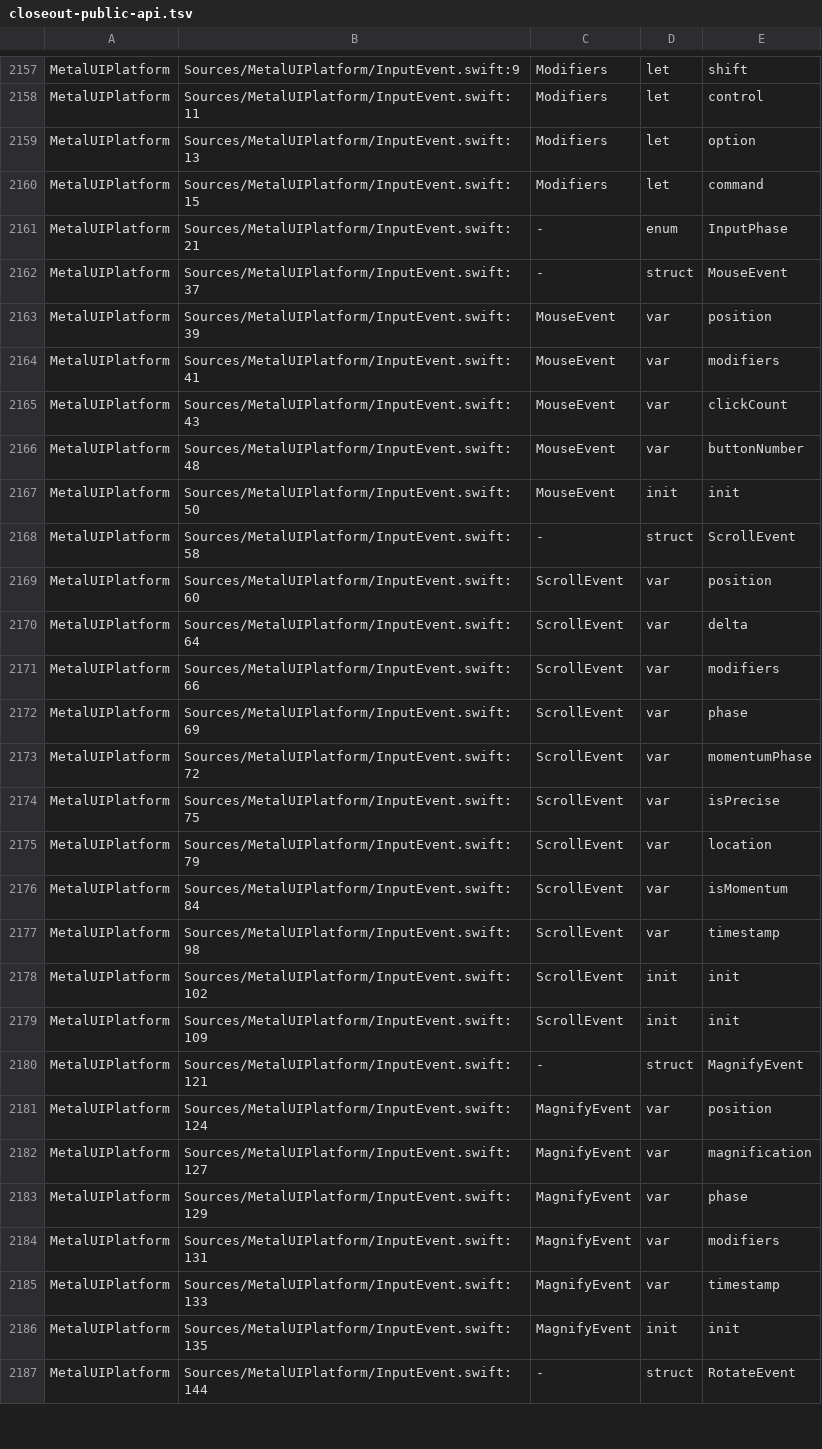
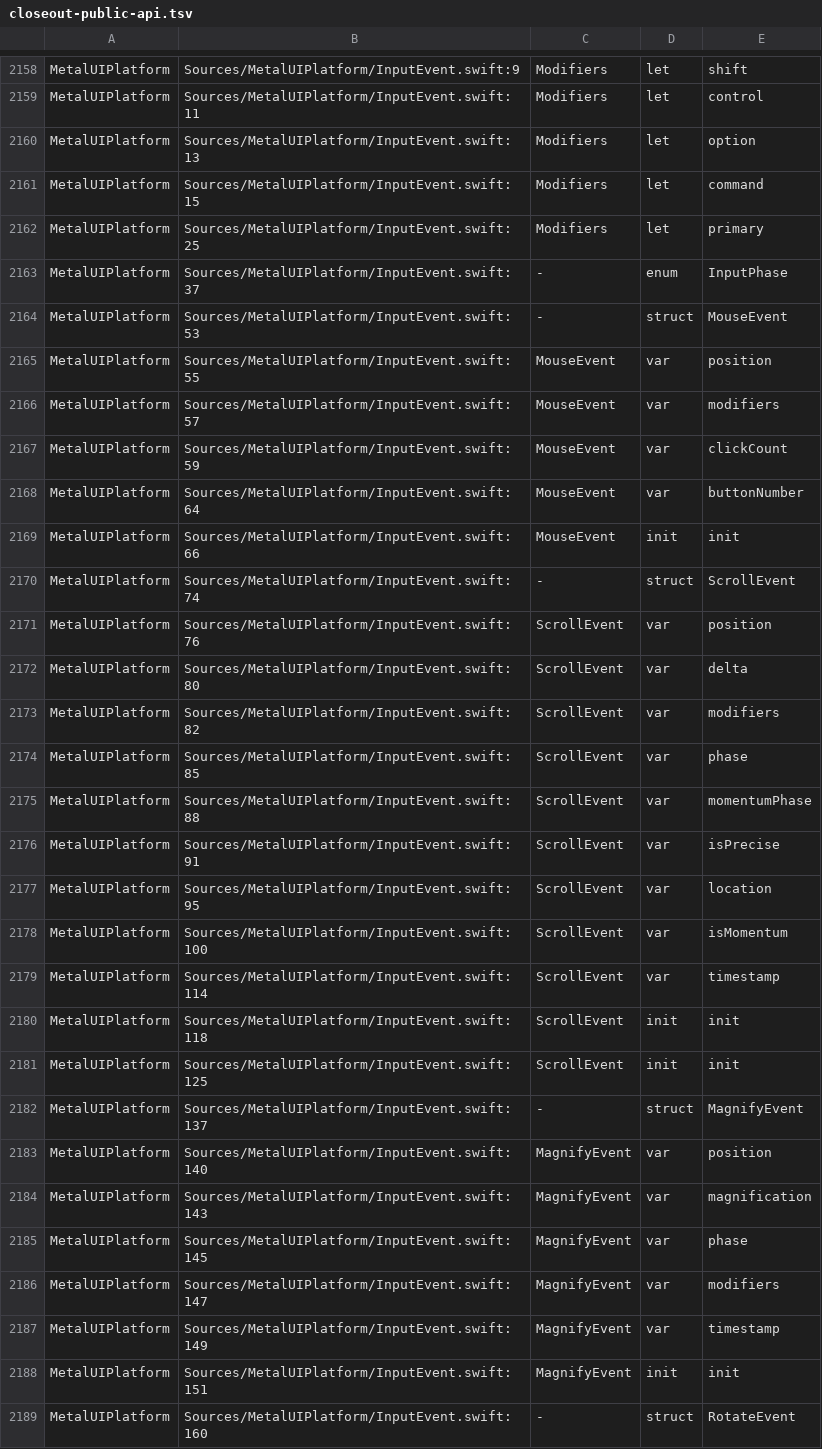
Before and after one commit to mburger89/MetalUI, a TSV file: docs/probes/closeout-public-api.tsv, drawn as a sheet; only a part is shown, gaps mark what is left out; the diff covers the shown part only.

```diff
--- a/docs/probes/closeout-public-api.tsv
+++ b/docs/probes/closeout-public-api.tsv
@@ -2160,28 +2161,29 @@ MetalUIPlatform	Sources/MetalUIPlatform/InputEvent.swift:13	Modifiers	let	option
 MetalUIPlatform	Sources/MetalUIPlatform/InputEvent.swift:15	Modifiers	let	command
-MetalUIPlatform	Sources/MetalUIPlatform/InputEvent.swift:21	-	enum	InputPhase
-MetalUIPlatform	Sources/MetalUIPlatform/InputEvent.swift:37	-	struct	MouseEvent
-MetalUIPlatform	Sources/MetalUIPlatform/InputEvent.swift:39	MouseEvent	var	position
-MetalUIPlatform	Sources/MetalUIPlatform/InputEvent.swift:41	MouseEvent	var	modifiers
-MetalUIPlatform	Sources/MetalUIPlatform/InputEvent.swift:43	MouseEvent	var	clickCount
-MetalUIPlatform	Sources/MetalUIPlatform/InputEvent.swift:48	MouseEvent	var	buttonNumber
-MetalUIPlatform	Sources/MetalUIPlatform/InputEvent.swift:50	MouseEvent	init	init
-MetalUIPlatform	Sources/MetalUIPlatform/InputEvent.swift:58	-	struct	ScrollEvent
-MetalUIPlatform	Sources/MetalUIPlatform/InputEvent.swift:60	ScrollEvent	var	position
-MetalUIPlatform	Sources/MetalUIPlatform/InputEvent.swift:64	ScrollEvent	var	delta
-MetalUIPlatform	Sources/MetalUIPlatform/InputEvent.swift:66	ScrollEvent	var	modifiers
-MetalUIPlatform	Sources/MetalUIPlatform/InputEvent.swift:69	ScrollEvent	var	phase
-MetalUIPlatform	Sources/MetalUIPlatform/InputEvent.swift:72	ScrollEvent	var	momentumPhase
-MetalUIPlatform	Sources/MetalUIPlatform/InputEvent.swift:75	ScrollEvent	var	isPrecise
-MetalUIPlatform	Sources/MetalUIPlatform/InputEvent.swift:79	ScrollEvent	var	location
-MetalUIPlatform	Sources/MetalUIPlatform/InputEvent.swift:84	ScrollEvent	var	isMomentum
-MetalUIPlatform	Sources/MetalUIPlatform/InputEvent.swift:98	ScrollEvent	var	timestamp
-MetalUIPlatform	Sources/MetalUIPlatform/InputEvent.swift:102	ScrollEvent	init	init
-MetalUIPlatform	Sources/MetalUIPlatform/InputEvent.swift:109	ScrollEvent	init	init
-MetalUIPlatform	Sources/MetalUIPlatform/InputEvent.swift:121	-	struct	MagnifyEvent
-MetalUIPlatform	Sources/MetalUIPlatform/InputEvent.swift:124	MagnifyEvent	var	position
-MetalUIPlatform	Sources/MetalUIPlatform/InputEvent.swift:127	MagnifyEvent	var	magnification
-MetalUIPlatform	Sources/MetalUIPlatform/InputEvent.swift:129	MagnifyEvent	var	phase
-MetalUIPlatform	Sources/MetalUIPlatform/InputEvent.swift:131	MagnifyEvent	var	modifiers
-MetalUIPlatform	Sources/MetalUIPlatform/InputEvent.swift:133	MagnifyEvent	var	timestamp
-MetalUIPlatform	Sources/MetalUIPlatform/InputEvent.swift:135	MagnifyEvent	init	init
-MetalUIPlatform	Sources/MetalUIPlatform/InputEvent.swift:144	-	struct	RotateEvent
+MetalUIPlatform	Sources/MetalUIPlatform/InputEvent.swift:25	Modifiers	let	primary
+MetalUIPlatform	Sources/MetalUIPlatform/InputEvent.swift:37	-	enum	InputPhase
+MetalUIPlatform	Sources/MetalUIPlatform/InputEvent.swift:53	-	struct	MouseEvent
+MetalUIPlatform	Sources/MetalUIPlatform/InputEvent.swift:55	MouseEvent	var	position
+MetalUIPlatform	Sources/MetalUIPlatform/InputEvent.swift:57	MouseEvent	var	modifiers
+MetalUIPlatform	Sources/MetalUIPlatform/InputEvent.swift:59	MouseEvent	var	clickCount
+MetalUIPlatform	Sources/MetalUIPlatform/InputEvent.swift:64	MouseEvent	var	buttonNumber
+MetalUIPlatform	Sources/MetalUIPlatform/InputEvent.swift:66	MouseEvent	init	init
+MetalUIPlatform	Sources/MetalUIPlatform/InputEvent.swift:74	-	struct	ScrollEvent
+MetalUIPlatform	Sources/MetalUIPlatform/InputEvent.swift:76	ScrollEvent	var	position
+MetalUIPlatform	Sources/MetalUIPlatform/InputEvent.swift:80	ScrollEvent	var	delta
+MetalUIPlatform	Sources/MetalUIPlatform/InputEvent.swift:82	ScrollEvent	var	modifiers
+MetalUIPlatform	Sources/MetalUIPlatform/InputEvent.swift:85	ScrollEvent	var	phase
+MetalUIPlatform	Sources/MetalUIPlatform/InputEvent.swift:88	ScrollEvent	var	momentumPhase
+MetalUIPlatform	Sources/MetalUIPlatform/InputEvent.swift:91	ScrollEvent	var	isPrecise
+MetalUIPlatform	Sources/MetalUIPlatform/InputEvent.swift:95	ScrollEvent	var	location
+MetalUIPlatform	Sources/MetalUIPlatform/InputEvent.swift:100	ScrollEvent	var	isMomentum
+MetalUIPlatform	Sources/MetalUIPlatform/InputEvent.swift:114	ScrollEvent	var	timestamp
+MetalUIPlatform	Sources/MetalUIPlatform/InputEvent.swift:118	ScrollEvent	init	init
+MetalUIPlatform	Sources/MetalUIPlatform/InputEvent.swift:125	ScrollEvent	init	init
+MetalUIPlatform	Sources/MetalUIPlatform/InputEvent.swift:137	-	struct	MagnifyEvent
+MetalUIPlatform	Sources/MetalUIPlatform/InputEvent.swift:140	MagnifyEvent	var	position
+MetalUIPlatform	Sources/MetalUIPlatform/InputEvent.swift:143	MagnifyEvent	var	magnification
+MetalUIPlatform	Sources/MetalUIPlatform/InputEvent.swift:145	MagnifyEvent	var	phase
+MetalUIPlatform	Sources/MetalUIPlatform/InputEvent.swift:147	MagnifyEvent	var	modifiers
+MetalUIPlatform	Sources/MetalUIPlatform/InputEvent.swift:149	MagnifyEvent	var	timestamp
+MetalUIPlatform	Sources/MetalUIPlatform/InputEvent.swift:151	MagnifyEvent	init	init
+MetalUIPlatform	Sources/MetalUIPlatform/InputEvent.swift:160	-	struct	RotateEvent
```
Also changed, not shown: 2 added rows and 71 edited cells elsewhere in this file, docs/probes/closeout-inventory-map.tsv, 3 other files.
